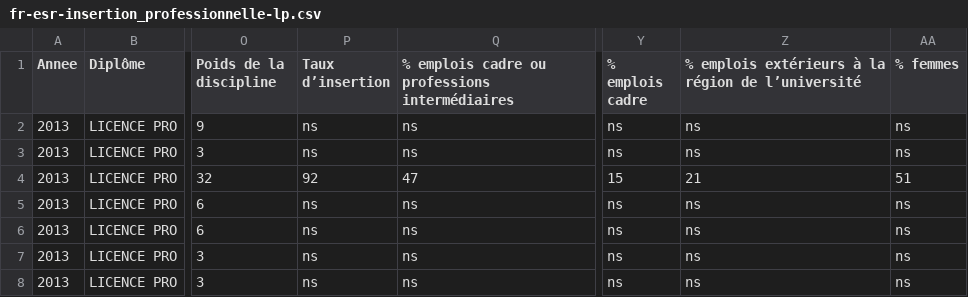
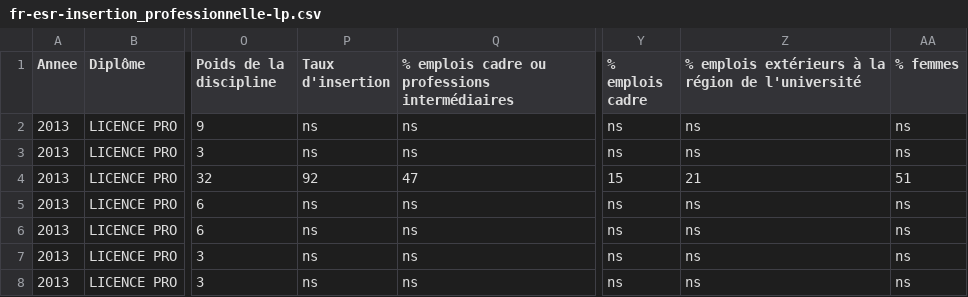
Before and after one commit to arnaud-m/butineur, a CSV file: data/fr-esr-insertion_professionnelle-lp.csv, drawn as a sheet; only a part is shown, gaps mark what is left out; the diff names each change by its address in the sheet, - before the commit and + after, or states it on an @@ line.

```diff
--- a/data/fr-esr-insertion_professionnelle-lp.csv
+++ b/data/fr-esr-insertion_professionnelle-lp.csv
-P1: Taux d’insertion
+P1: Taux d'insertion
-Z1: …région de l’université
+Z1: …région de l'université
```
Also changed, not shown: data/fr-esr-insertion_professionnelle-master.csv, data/fr-esr-insertion_professionnelle.csv, 7 other files.
